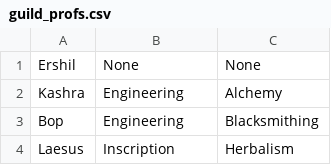
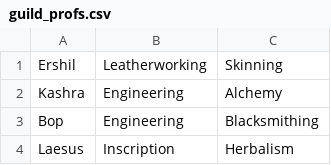
Before and after one commit to MyazakiKarazhan/Phased, a CSV file: guild_profs.csv, drawn as a sheet; only a part is shown.

Commit message:
Auto-update

```diff
--- a/guild_profs.csv
+++ b/guild_profs.csv
@@ -1,2 +1,2 @@
-Ershil, None, None
+Ershil, Leatherworking, Skinning
 Kashra, Engineering, Alchemy
```
